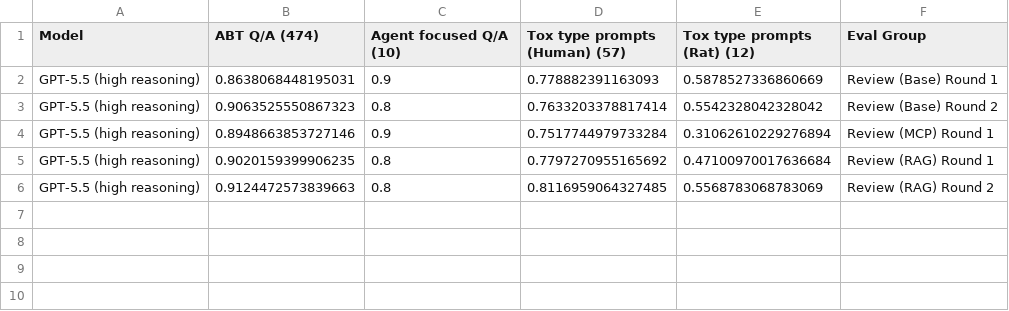
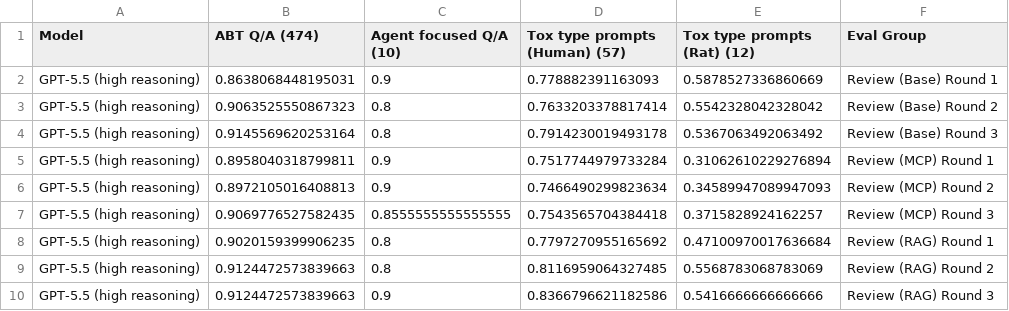
Before and after one commit to NIEHS/ToxPipe-Model-Comparison, a CSV file: eval-app/cache/compare_evals_by_table.csv, drawn as a sheet.

```diff
--- a/eval-app/cache/compare_evals_by_table.csv
+++ b/eval-app/cache/compare_evals_by_table.csv
@@ -3,4 +3,8 @@ GPT-5.5 (high reasoning),0.8638068448195031,0.9,0.778882391163093,0.587852733686
 GPT-5.5 (high reasoning),0.9063525550867323,0.8,0.7633203378817414,0.5542328042328042,Review (Base) Round 2
-GPT-5.5 (high reasoning),0.8948663853727146,0.9,0.7517744979733284,0.31062610229276894,Review (MCP) Round 1
+GPT-5.5 (high reasoning),0.9145569620253164,0.8,0.7914230019493178,0.5367063492063492,Review (Base) Round 3
+GPT-5.5 (high reasoning),0.8958040318799811,0.9,0.7517744979733284,0.31062610229276894,Review (MCP) Round 1
+GPT-5.5 (high reasoning),0.8972105016408813,0.9,0.7466490299823634,0.34589947089947093,Review (MCP) Round 2
+GPT-5.5 (high reasoning),0.9069776527582435,0.8555555555555555,0.7543565704384418,0.3715828924162257,Review (MCP) Round 3
 GPT-5.5 (high reasoning),0.9020159399906235,0.8,0.7797270955165692,0.47100970017636684,Review (RAG) Round 1
 GPT-5.5 (high reasoning),0.9124472573839663,0.8,0.8116959064327485,0.5568783068783069,Review (RAG) Round 2
+GPT-5.5 (high reasoning),0.9124472573839663,0.9,0.8366796621182586,0.5416666666666666,Review (RAG) Round 3
```
Also changed, not shown: 2 other files.
